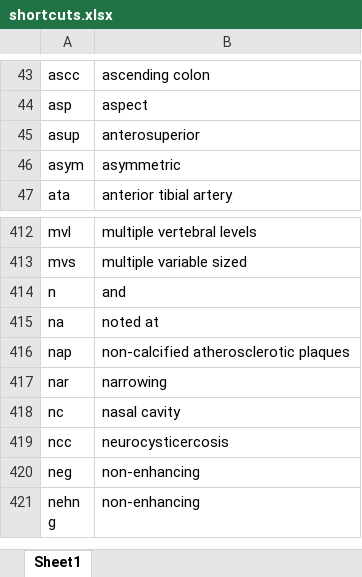
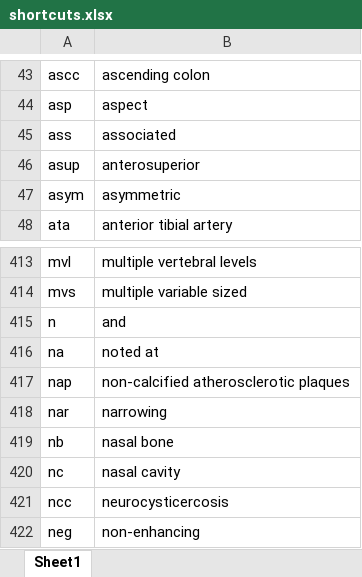
Before and after one commit to kushalpoudel35/espanso-radiology, an Excel workbook: shortcuts.xlsx, sheet Sheet1, drawn as a sheet; only a part is shown, gaps mark what is left out; the shorter side is filled out with more unchanged rows; values as stored, in another font and other column widths than the file's, no borders; table styles not drawn; the diff names each change by its address in the sheet, - before the commit and + after, or states it on an @@ line.

```diff
--- a/shortcuts.xlsx (sheet Sheet1)
+++ b/shortcuts.xlsx (sheet Sheet1)
+row 45: ass | associated
+row 419: nb | nasal bone
```
Also changed, not shown: 2 other files.
